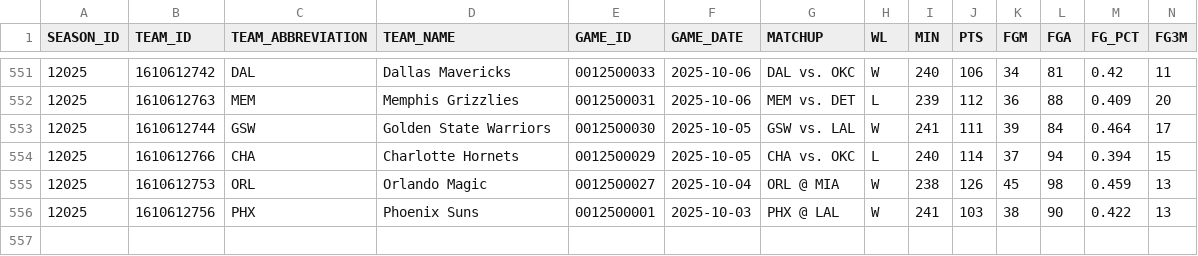
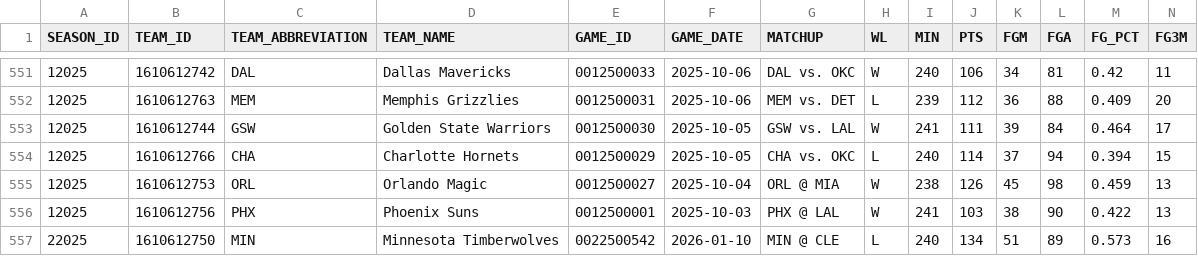
Before and after one commit to aalvarezvarela/NBA_over_under_predictor, a CSV file: data/season_games_data/nba_games_2025_26.csv, drawn as a sheet; only a part is shown, gaps mark what is left out; rows hold the shown columns only; the diff names each change by its address in the sheet, - before the commit and + after, or states it on an @@ line.

```diff
--- a/data/season_games_data/nba_games_2025_26.csv
+++ b/data/season_games_data/nba_games_2025_26.csv
+row 557: 22025 | 1610612750 | MIN | Minnesota Timberwolves | 0022500542 | 2026-01-10 | MIN @ CLE | L | 240 | 134 | 51 | 89 | 0.573 | 16
```
Also changed, not shown: 4 other files.
